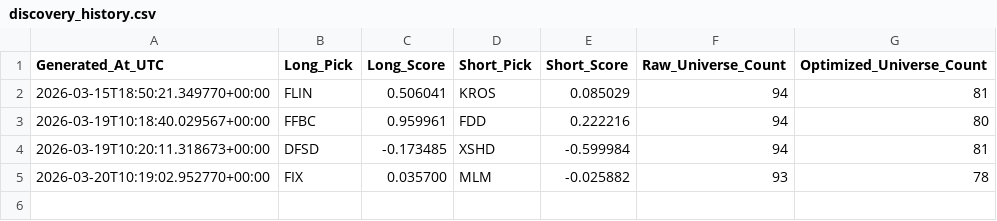
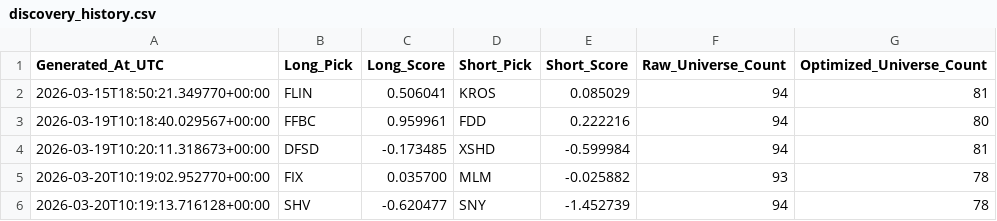
Before and after one commit to SVG-campus/alpaca-trading-algo, a CSV file: data/swing/data/discovery_history.csv, drawn as a sheet; the diff names each change by its address in the sheet, - before the commit and + after, or states it on an @@ line.

Commit message:
Auto Local Discovery Update: 2026-03-20

```diff
--- a/data/swing/data/discovery_history.csv
+++ b/data/swing/data/discovery_history.csv
+row 6: 2026-03-20T10:19:13.716128+00:00 | SHV | -0.620477 | SNY | -1.452739 | 94 | 78
```
Also changed, not shown: 2 other files.
